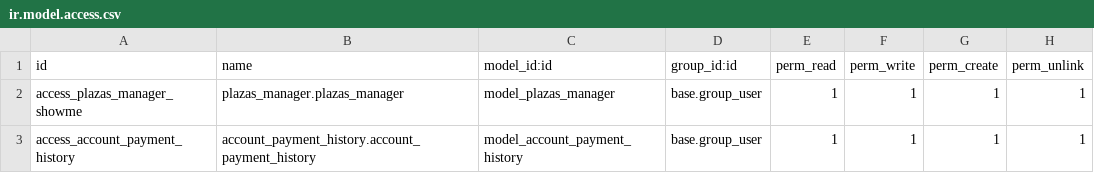
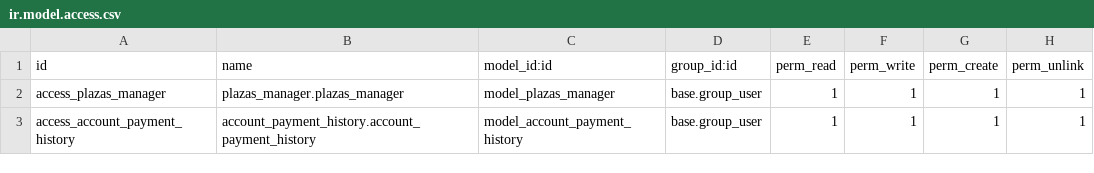
Before and after one commit to AngelicaLangarica/plazas_showme, a CSV file: security/ir.model.access.csv, drawn as a sheet.

```diff
--- a/security/ir.model.access.csv
+++ b/security/ir.model.access.csv
@@ -1,3 +1,3 @@
 id,name,model_id:id,group_id:id,perm_read,perm_write,perm_create,perm_unlink
-access_plazas_manager_showme,plazas_manager.plazas_manager,model_plazas_manager,base.group_user,1,1,1,1
+access_plazas_manager,plazas_manager.plazas_manager,model_plazas_manager,base.group_user,1,1,1,1
 access_account_payment_history,account_payment_history.account_payment_history,model_account_payment_history,base.group_user,1,1,1,1
```
Also changed, not shown: 5 other files.
